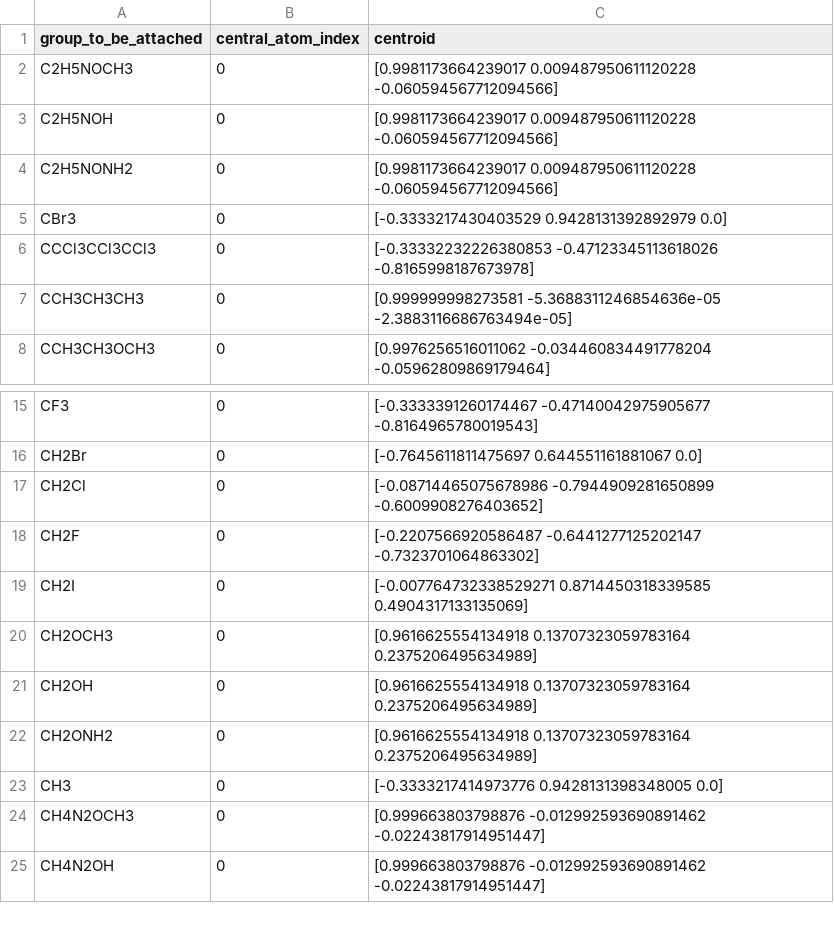
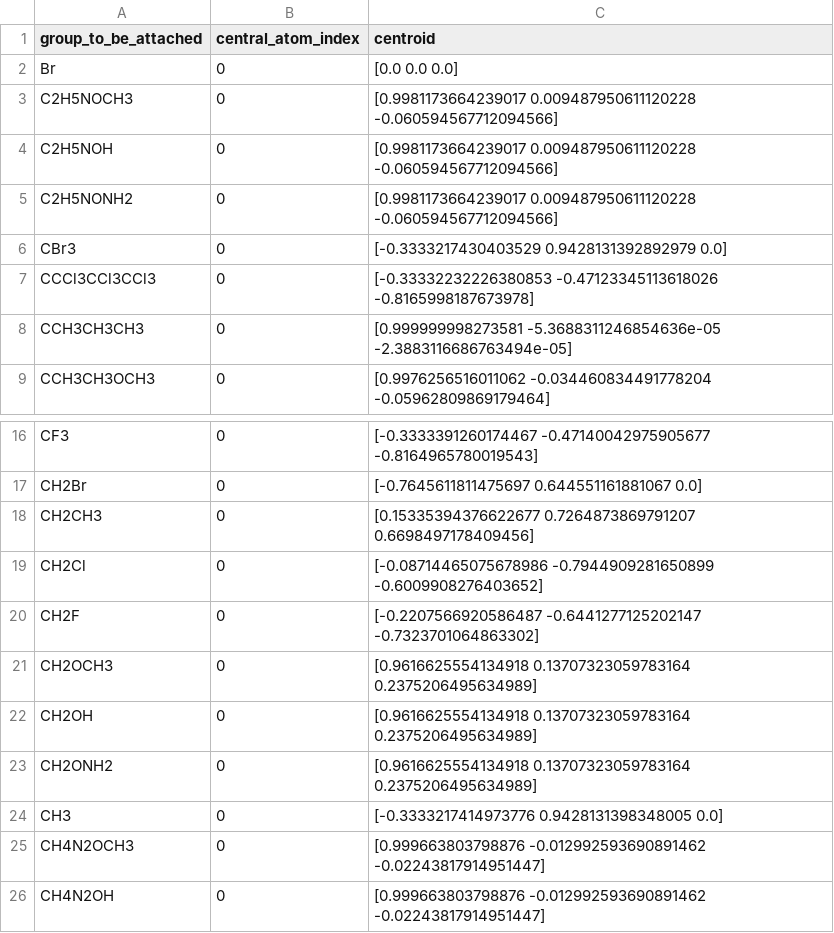
Before and after one commit to EPiCs-group/chemspax, a CSV file: substituents_xyz/manually_generated/central_atom_centroid_database.csv, drawn as a sheet; only a part is shown, gaps mark what is left out; the diff covers the shown part only.

```diff
--- a/substituents_xyz/manually_generated/central_atom_centroid_database.csv
+++ b/substituents_xyz/manually_generated/central_atom_centroid_database.csv
@@ -1,2 +1,3 @@
 group_to_be_attached,central_atom_index,centroid
+Br,0,[0.0 0.0 0.0]
 C2H5NOCH3,0,[0.9981173664239017 0.009487950611120228 -0.060594567712094566]
@@ -16,5 +17,5 @@ CF3,0,[-0.3333391260174467 -0.47140042975905677 -0.8164965780019543]
 CH2Br,0,[-0.7645611811475697 0.644551161881067 0.0]
+CH2CH3,0,[0.15335394376622677 0.7264873869791207 0.6698497178409456]
 CH2Cl,0,[-0.08714465075678986 -0.7944909281650899 -0.6009908276403652]
 CH2F,0,[-0.2207566920586487 -0.6441277125202147 -0.7323701064863302]
-CH2I,0,[-0.007764732338529271 0.8714450318339585 0.4904317133135069]
 CH2OCH3,0,[0.9616625554134918 0.13707323059783164 0.2375206495634989]
```
Also changed, not shown: 5 added rows, 14 removed rows and 12 edited cells elsewhere in this file, 52 other files.
